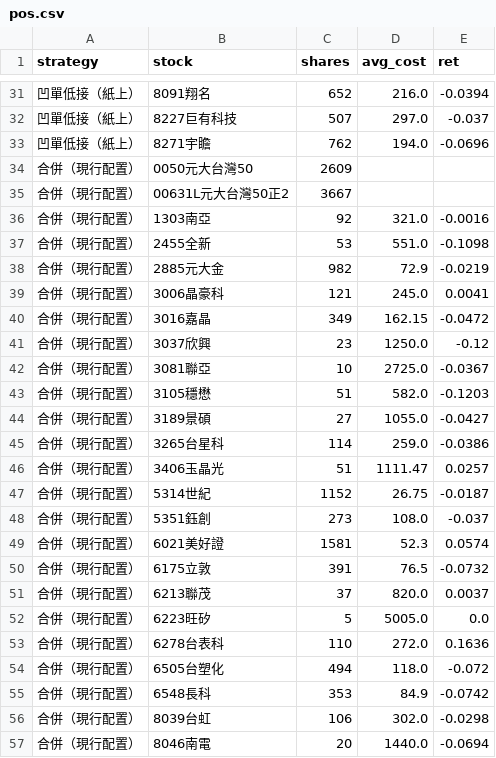
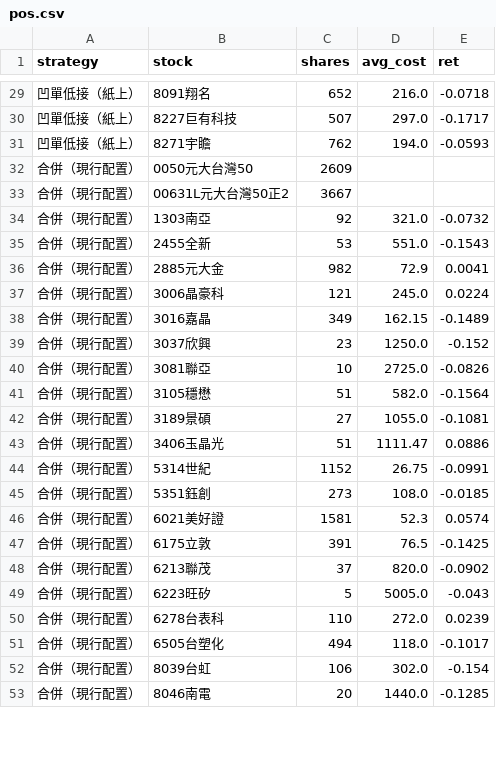
Before and after one commit to selfuse20261001-cell/PTEST, a CSV file: tw/pos.csv, drawn as a sheet; only a part is shown, gaps mark what is left out; removed rows and columns are numbered as before the commit, all else as after; the diff covers the shown part only; the diff names each change by its address in the sheet, - before the commit and + after, or states it on an @@ line.

```diff
--- a/tw/pos.csv
+++ b/tw/pos.csv
-E29 (ret): -0.0394
+E29 (ret): -0.0718
-E30 (ret): -0.037
+E30 (ret): -0.1717
-E31 (ret): -0.0696
+E31 (ret): -0.0593
-E34 (ret): -0.0016
+E34 (ret): -0.0732
-E35 (ret): -0.1098
+E35 (ret): -0.1543
-E36 (ret): -0.0219
+E36 (ret): 0.0041
-E37 (ret): 0.0041
+E37 (ret): 0.0224
-E38 (ret): -0.0472
+E38 (ret): -0.1489
-E39 (ret): -0.12
+E39 (ret): -0.152
-E40 (ret): -0.0367
+E40 (ret): -0.0826
-E41 (ret): -0.1203
+E41 (ret): -0.1564
-E42 (ret): -0.0427
+E42 (ret): -0.1081
-row 45: 合併（現行配置） | 3265台星科 | 114 | 259.0 | -0.0386
-E43 (ret): 0.0257
+E43 (ret): 0.0886
-E44 (ret): -0.0187
+E44 (ret): -0.0991
-E45 (ret): -0.037
+E45 (ret): -0.0185
-E47 (ret): -0.0732
+E47 (ret): -0.1425
-E48 (ret): 0.0037
+E48 (ret): -0.0902
-E49 (ret): 0.0
+E49 (ret): -0.043
-E50 (ret): 0.1636
+E50 (ret): 0.0239
-E51 (ret): -0.072
+E51 (ret): -0.1017
-row 55: 合併（現行配置） | 6548長科 | 353 | 84.9 | -0.0742
-E52 (ret): -0.0298
+E52 (ret): -0.154
-E53 (ret): -0.0694
+E53 (ret): -0.1285
```
Also changed, not shown: 2 removed rows and 45 edited cells elsewhere in this file, tw/closed.csv, tw/eq.csv, 10 other files.
